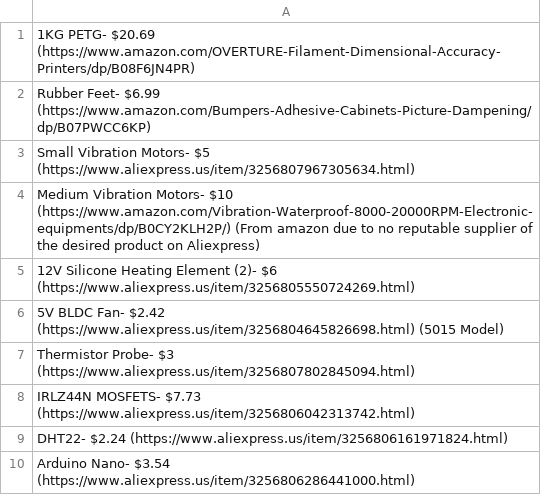
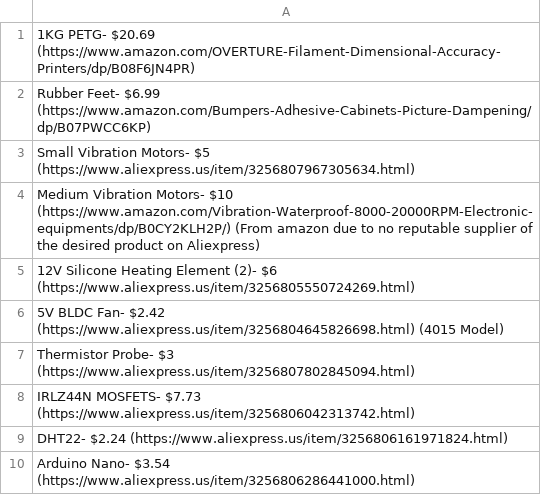
Before and after one commit to Firestorm108/Reed-Machine, a CSV file: BOM.csv, drawn as a sheet; only a part is shown.

Commit message:
Update BOM.csv

```diff
--- a/BOM.csv
+++ b/BOM.csv
@@ -5,3 +5,3 @@ Medium Vibration Motors- $10 (https://www.amazon.com/Vibration-Waterproof-8000-2
 12V Silicone Heating Element (2)- $6 (https://www.aliexpress.us/item/3256805550724269.html)
-5V BLDC Fan- $2.42 (https://www.aliexpress.us/item/3256804645826698.html) (5015 Model)
+5V BLDC Fan- $2.42 (https://www.aliexpress.us/item/3256804645826698.html) (4015 Model)
 Thermistor Probe- $3 (https://www.aliexpress.us/item/3256807802845094.html)
```
